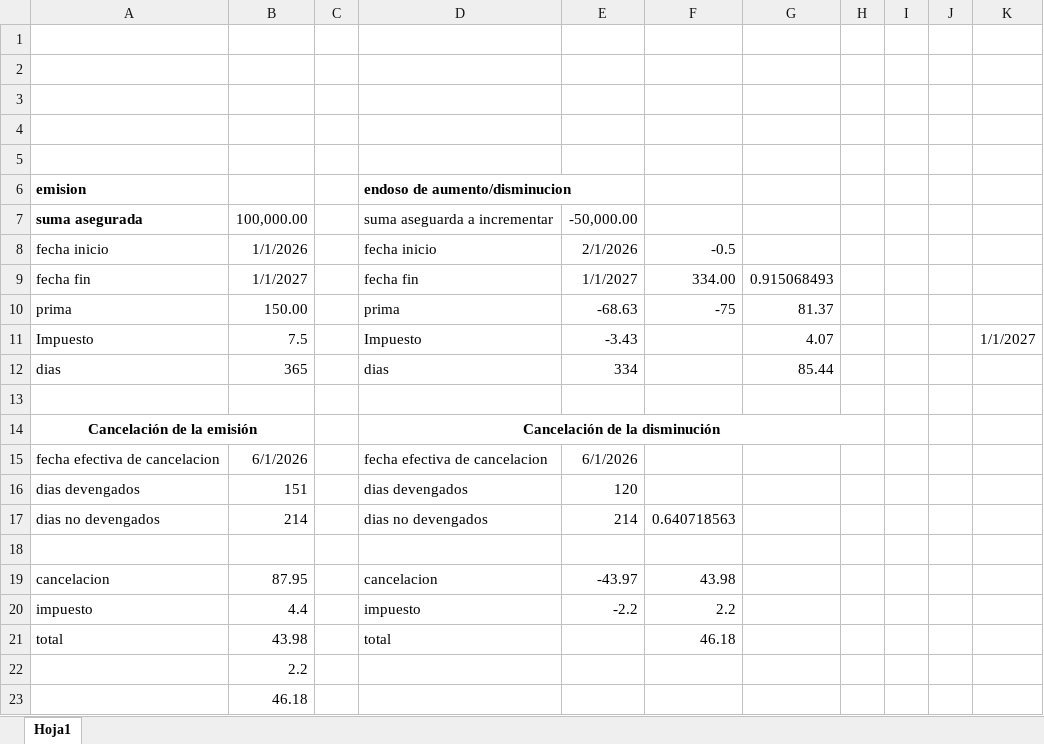
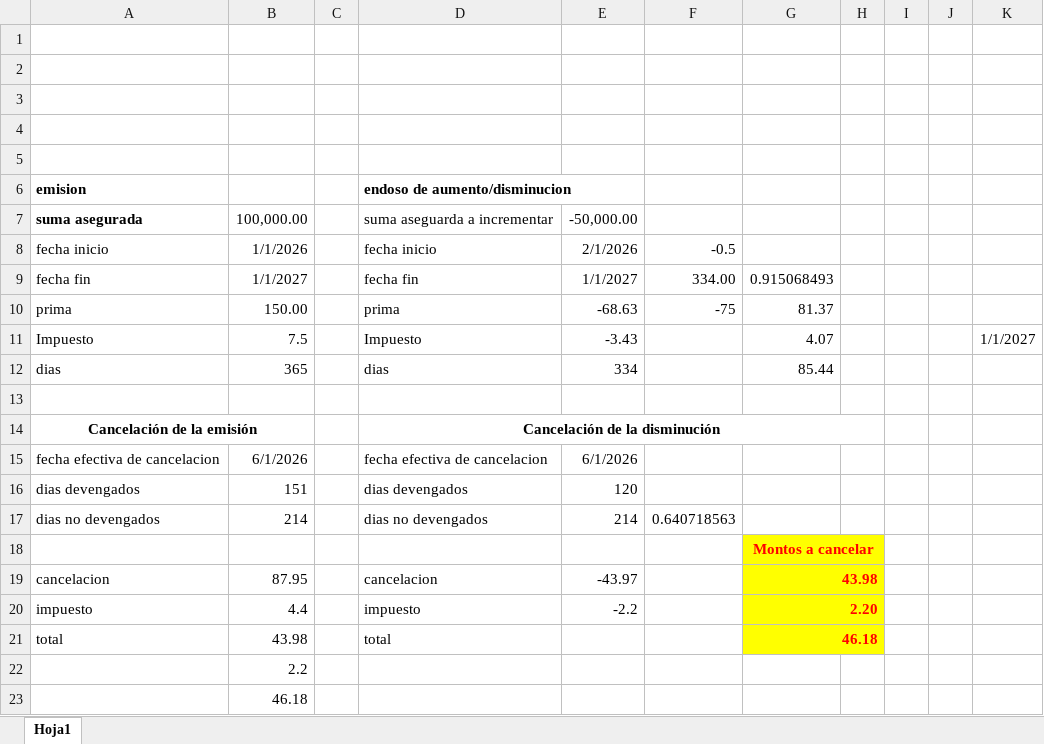
Before and after one commit to mdelgado0988/sis11, an Excel workbook: Documentación/calculo de endoso de cancelacion.xlsx, sheet Hoja1, drawn as a sheet; values as stored, in another font and other column widths than the file's, no borders; the diff names each change by its address in the sheet, - before the commit and + after, or states it on an @@ line.

Commit message:
GLOB-896: The premium and tax calculation for cancellations was adjusted to consider all policy transactions and apply the corresponding prorated calculation to each one.

```diff
--- a/Documentación/calculo de endoso de cancelacion.xlsx (sheet Hoja1)
+++ b/Documentación/calculo de endoso de cancelacion.xlsx (sheet Hoja1)
-G18: (empty)
+G18: Montos a cancelar
-G18:H21 fill: none
+G18:H21 fill: #FFFF00
+G18:H18 merged
-F19: 43.98
+F19: (empty)
-G19: (empty)
+G19: 43.98
+G19:H19 merged
-F20: 2.2
+F20: (empty)
-G20: (empty)
+G20: 2.20
+G20:H20 merged
-F21: 46.18
+F21: (empty)
-G21: (empty)
+G21: 46.18
+G21:H21 merged
```
